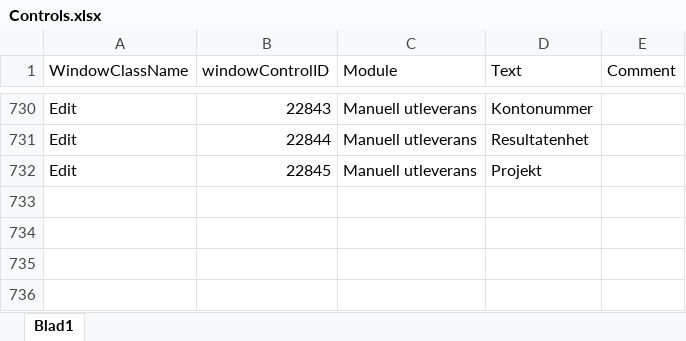
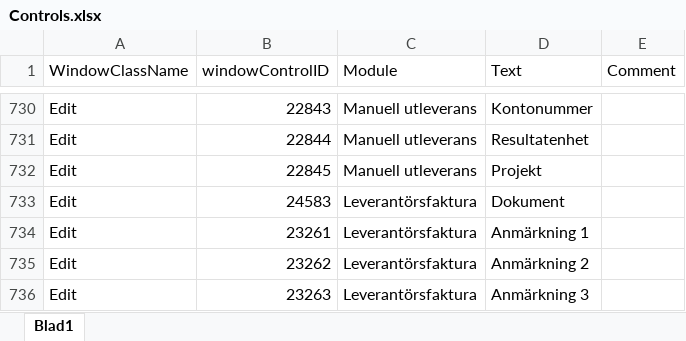
Before and after one commit to towebo/VismaAdministration-NVDAAddOn, an Excel workbook: Files/Controls.xlsx, sheet Blad1, drawn as a sheet; only a part is shown, gaps mark what is left out; values as stored, in another font and other column widths than the file's, no borders; the diff names each change by its address in the sheet, - before the commit and + after, or states it on an @@ line.

Commit message:
Added more control labels.

```diff
--- a/Files/Controls.xlsx (sheet Blad1)
+++ b/Files/Controls.xlsx (sheet Blad1)
+row 733: Edit | 24583 | Leverantörsfaktura | Dokument
+row 734: Edit | 23261 | Leverantörsfaktura | Anmärkning 1
+row 735: Edit | 23262 | Leverantörsfaktura | Anmärkning 2
+row 736: Edit | 23263 | Leverantörsfaktura | Anmärkning 3
```
Also changed, not shown: 1 other file.
